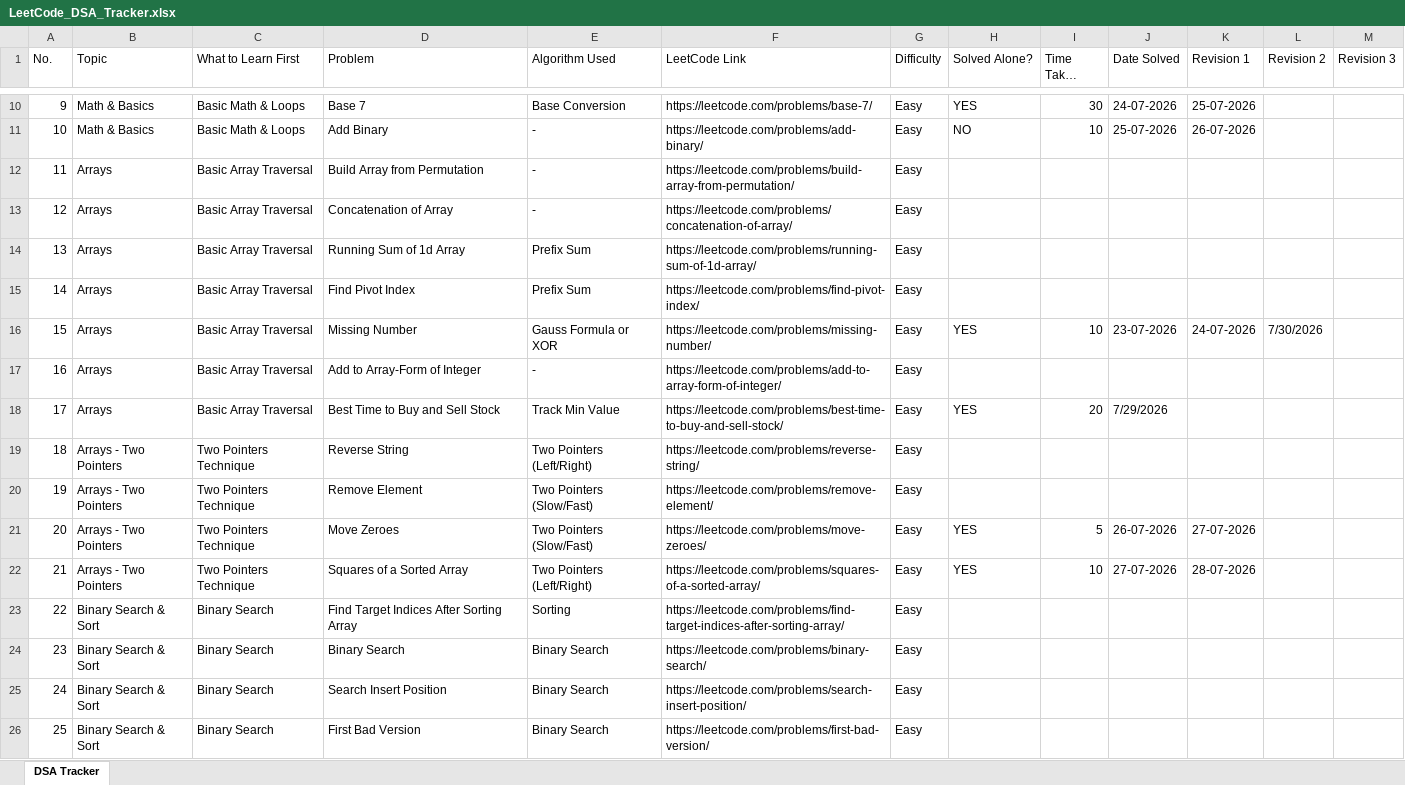
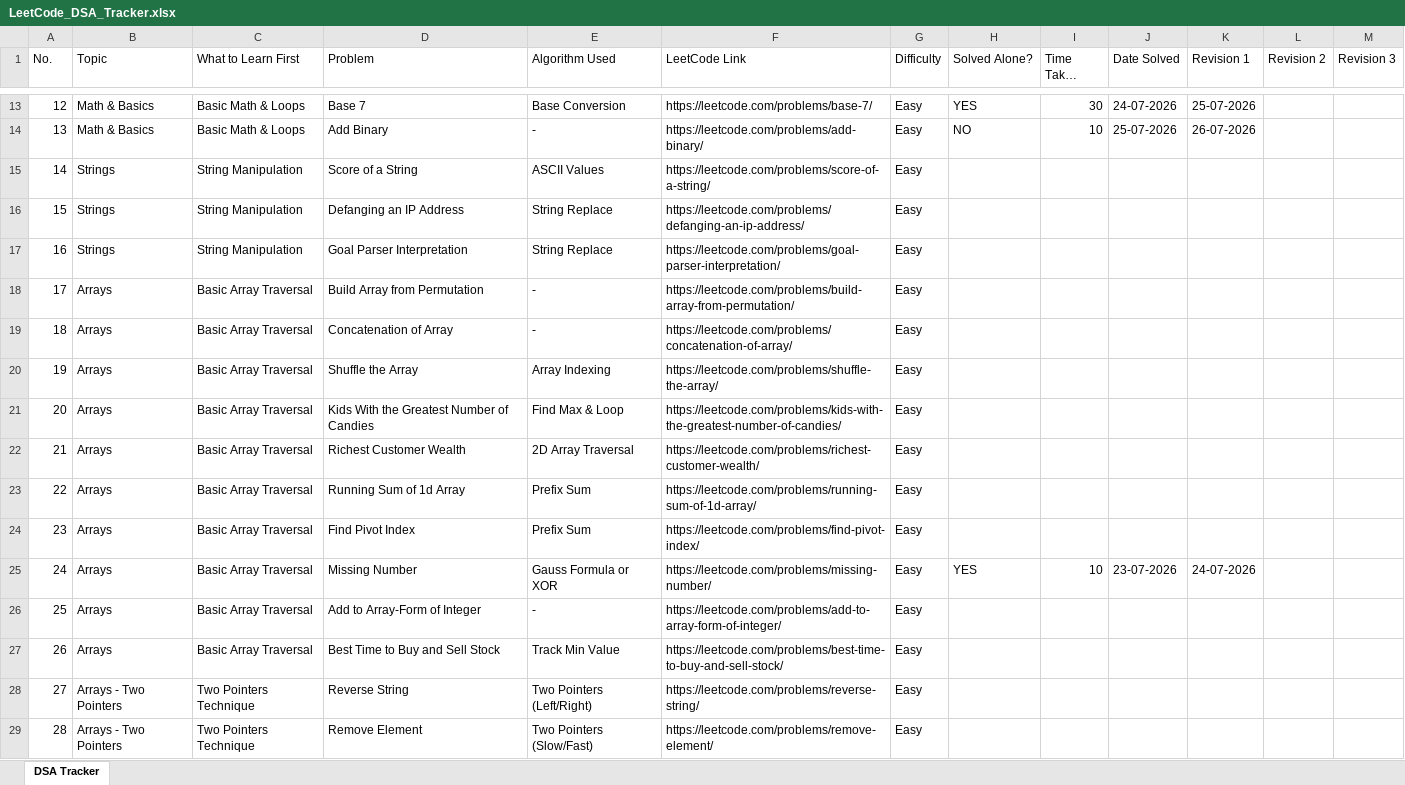
Before and after one commit to VaibhavTiwari006/DSA-Java, an Excel workbook: LeetCode_DSA_Tracker.xlsx, sheet DSA Tracker, drawn as a sheet; only a part is shown, gaps mark what is left out; the shorter side is filled out with more unchanged rows; long unchanged cells end in …; values as stored, in another font and other column widths than the file's, no cell formats; addresses are those after the commit; the diff covers the shown part only; the diff names each change by its address in the sheet, - before the commit and + after, or states it on an @@ line.

```diff
--- a/LeetCode_DSA_Tracker.xlsx (sheet DSA Tracker)
+++ b/LeetCode_DSA_Tracker.xlsx (sheet DSA Tracker)
@@ column A (No.) renumbered from row 5 down @@
+row 15: 14 | Strings | String Manipulation | Score of a String | ASCII Values | https://leetcode.com/problems/score-of-a-string/ | Easy
+row 16: 15 | Strings | String Manipulation | Defanging an IP Address | String Replace | https://leetcode.com/problems/defanging-an-ip-address/ | Easy
+row 17: 16 | Strings | String Manipulation | Goal Parser Interpretation | String Replace | https://leetcode.com/problems/goal-parser-interpretation/ | Easy
+row 20: 19 | Arrays | Basic Array Traversal | Shuffle the Array | Array Indexing | https://leetcode.com/problems/shuffle-the-array/ | Easy
+row 21: 20 | Arrays | Basic Array Traversal | Kids With the Greatest Number of Candies | Find Max & Loop | https://leetcode.com/problems/kids-with-the-greatest-number-of-candies/ | Easy
+row 22: 21 | Arrays | Basic Array Traversal | Richest Customer Wealth | 2D Array Traversal | https://leetcode.com/problems/richest-customer-wealth/ | Easy
-L25 (Revision 2): 7/30/2026
+L25 (Revision 2): (empty)
-H27 (Solved Alone?): YES
+H27 (Solved Alone?): (empty)
-I27 (Time Taken (mins)): 20
+I27 (Time Taken (mins)): (empty)
-J27 (Date Solved): 7/29/2026
+J27 (Date Solved): (empty)
```
Also changed, not shown: 4 added rows and 17 edited cells elsewhere in this sheet, cell formats, 2 other files.
